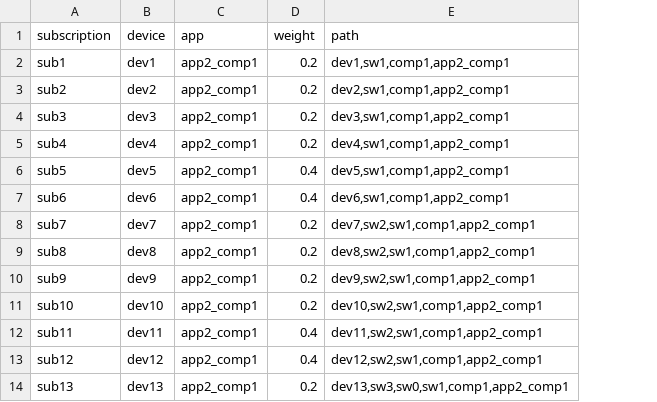
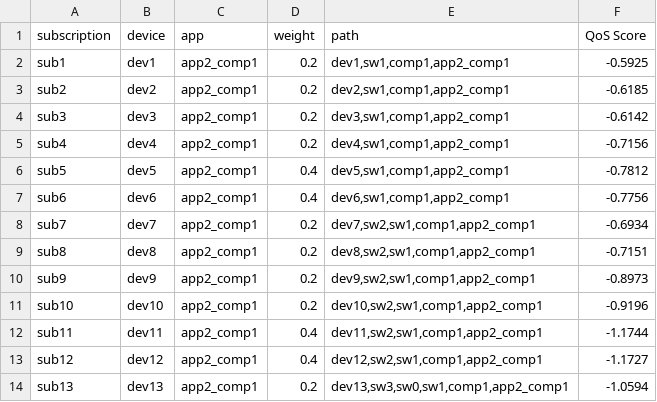
Before and after one commit to belegostian/03_Programs, a CSV file: 03_scenario_generation/experiment_0/scenario_5/subscription_paths.csv, drawn as a sheet; only a part is shown; the diff names each change by its address in the sheet, - before the commit and + after, or states it on an @@ line.

```diff
--- a/03_scenario_generation/experiment_0/scenario_5/subscription_paths.csv
+++ b/03_scenario_generation/experiment_0/scenario_5/subscription_paths.csv
+column F (QoS Score), rows 2-14: -0.5925 | -0.6185 | -0.6142 | -0.7156 | -0.7812 | -0.7756 | -0.6934 | -0.7151 | -0.8973 | -0.9196 | -1.1744 | -1.1727 | -1.0594
```
Also changed, not shown: 03_scenario_generation/experiment_0/scenario_1/subscription_paths.csv, 03_scenario_generation/experiment_0/scenario_17/subscription_paths.csv, 26 other files.
